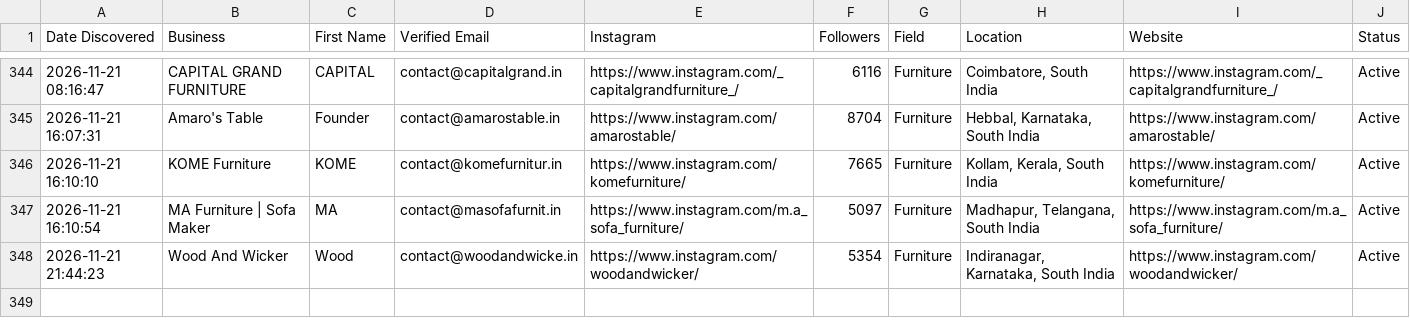
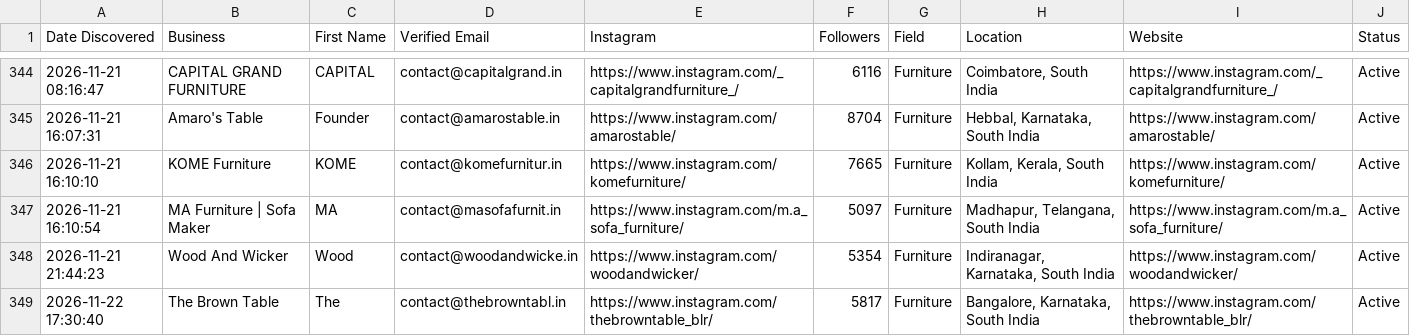
Before and after one commit to japindersinghbhasin-commits/spreadsheet-2-leads, a CSV file: spreadsheet_7_south_india_furniture_leads.csv, drawn as a sheet; only a part is shown, gaps mark what is left out; the diff names each change by its address in the sheet, - before the commit and + after, or states it on an @@ line.

```diff
--- a/spreadsheet_7_south_india_furniture_leads.csv
+++ b/spreadsheet_7_south_india_furniture_leads.csv
+row 349: 2026-11-22 17:30:40 | The Brown Table | The | contact@thebrowntabl.in | https://www.instagram.com/thebrowntable_blr/ | 5817 | Furniture | Bangalore, Karnataka, South India | https://www.instagram.com/thebrowntable_blr/ | Active
```
Also changed, not shown: spreadsheet_8_south_india_real_estate_leads.csv.
